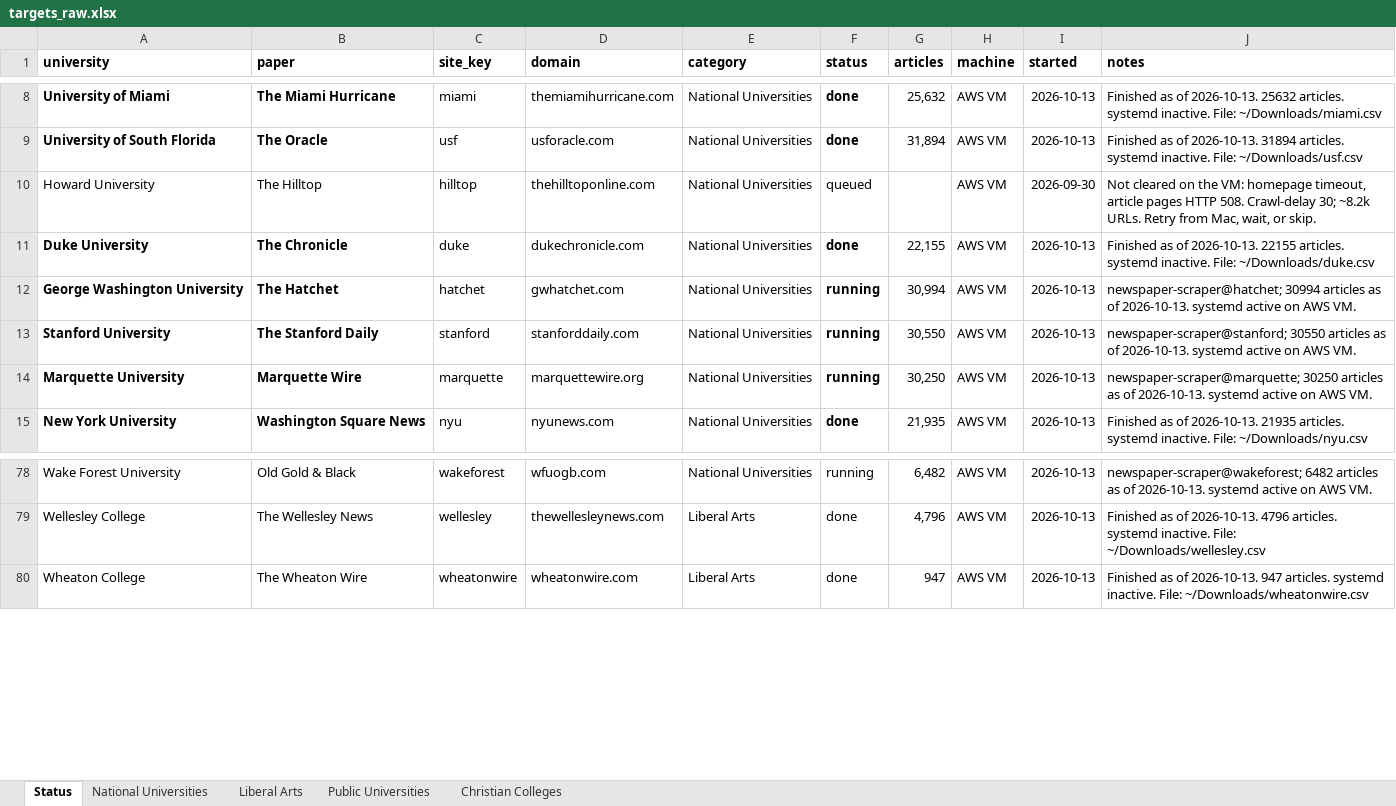
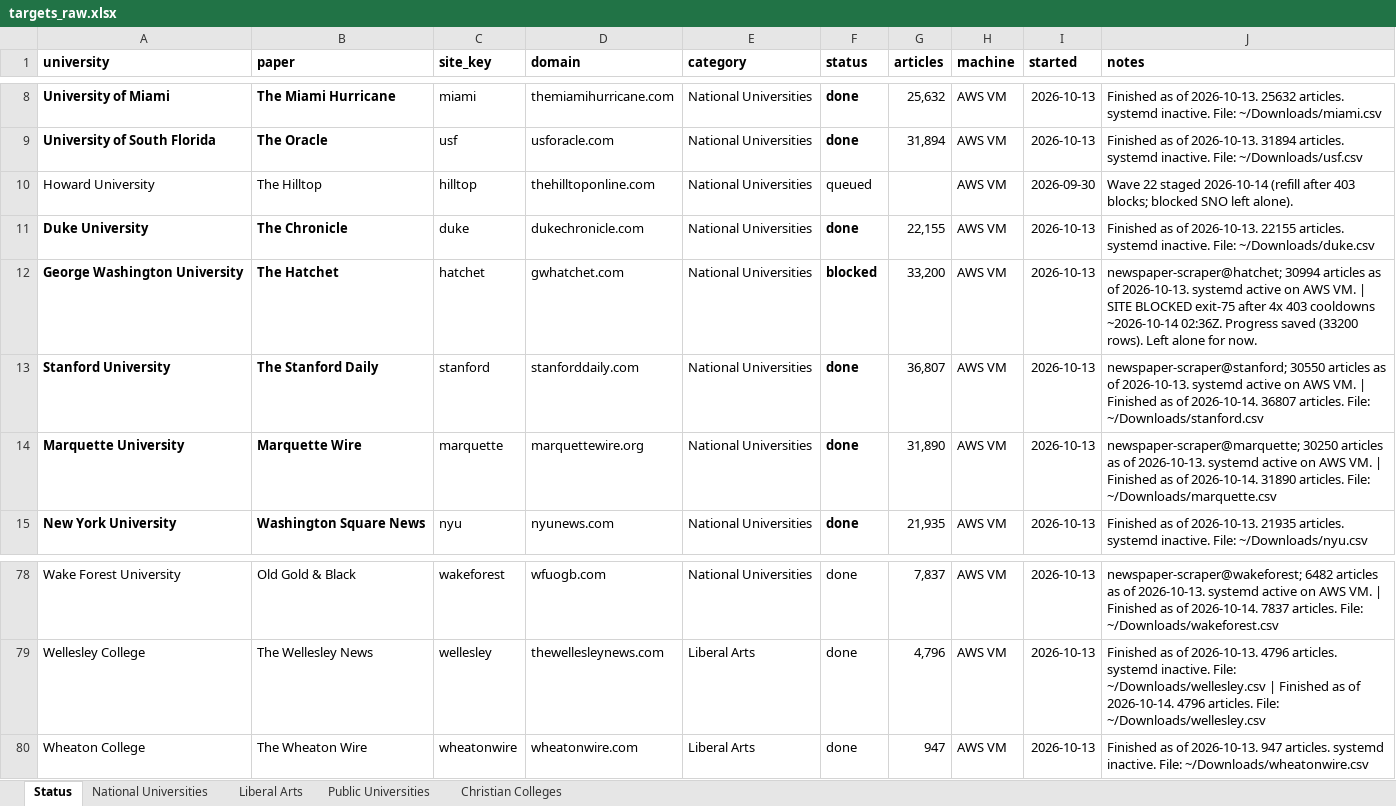
Before and after one commit to valentinasilva8/college-newspaper-scraper, an Excel workbook: data/targets_raw.xlsx, sheet Status, drawn as a sheet; only a part is shown, gaps mark what is left out; values as stored, in another font and other column widths than the file's, no borders; the diff covers the shown part only; the diff names each change by its address in the sheet, - before the commit and + after, or states it on an @@ line.

Commit message:
Stage wave 22 refill and mark Oct-14 403 stops as blocked.

```diff
--- a/data/targets_raw.xlsx (sheet Status)
+++ b/data/targets_raw.xlsx (sheet Status)
-J10 (notes): Not cleared on the VM: homepage timeout, article pages HTTP 508. Crawl-delay 30; ~8.2k URLs. Retry from Mac, wait, or skip.
+J10 (notes): Wave 22 staged 2026-10-14 (refill after 403 blocks; blocked SNO left alone).
-F12 (status): running
+F12 (status): blocked
-G12 (articles): 30,994
+G12 (articles): 33,200
-J12 (notes): …AWS VM.
+J12 (notes): …AWS VM. | SITE BLOCKED exit-75 after 4x 403 cooldowns ~2026-10-14 02:36Z. Progress saved (33200 rows). Left alone for now.
-F13:F14 (status): running
+F13:F14 (status): done
-G13 (articles): 30,550
+G13 (articles): 36,807
-J13 (notes): …AWS VM.
+J13 (notes): …AWS VM. | Finished as of 2026-10-14. 36807 articles. File: ~/Downloads/stanford.csv
-G14 (articles): 30,250
+G14 (articles): 31,890
-J14 (notes): …AWS VM.
+J14 (notes): …AWS VM. | Finished as of 2026-10-14. 31890 articles. File: ~/Downloads/marquette.csv
-F78 (status): running
+F78 (status): done
-G78 (articles): 6,482
+G78 (articles): 7,837
-J78 (notes): …AWS VM.
+J78 (notes): …AWS VM. | Finished as of 2026-10-14. 7837 articles. File: ~/Downloads/wakeforest.csv
-J79 (notes): …File: ~/Downloads/wellesley.csv
+J79 (notes): …File: ~/Downloads/wellesley.csv | Finished as of 2026-10-14. 4796 articles. File: ~/Downloads/wellesley.csv
```
Also changed, not shown: 11 added rows and 56 edited cells elsewhere in this sheet, 6 other files.
